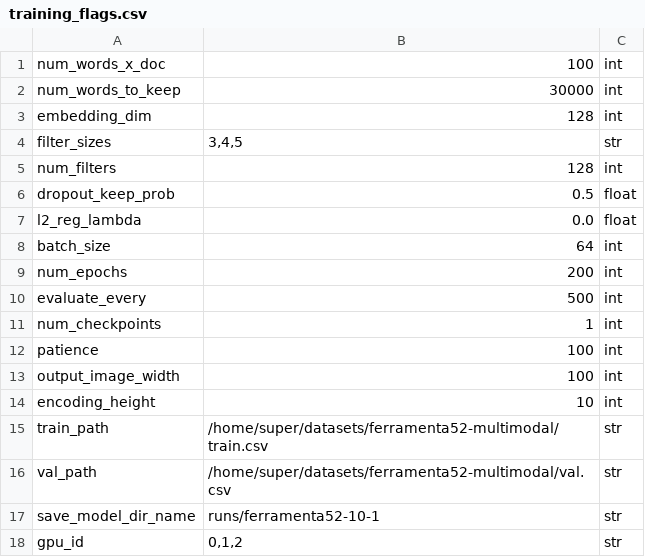
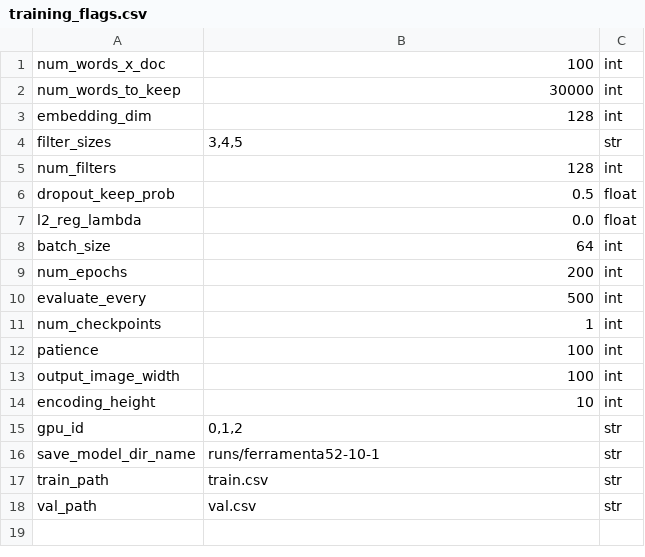
Before and after one commit to artelab/Multi-modal-classification, a CSV file: training_flags.csv, drawn as a sheet.

```diff
--- a/training_flags.csv
+++ b/training_flags.csv
@@ -14,5 +14,5 @@ output_image_width;100;int
 encoding_height;10;int
-train_path;/home/super/datasets/ferramenta52-multimodal/train.csv;str
-val_path;/home/super/datasets/ferramenta52-multimodal/val.csv;str
+gpu_id;0,1,2;str
 save_model_dir_name;runs/ferramenta52-10-1;str
-gpu_id;0,1,2;str
+train_path;train.csv;str
+val_path;val.csv;str
```
Also changed, not shown: extraction_flags.csv, 2 other files.
